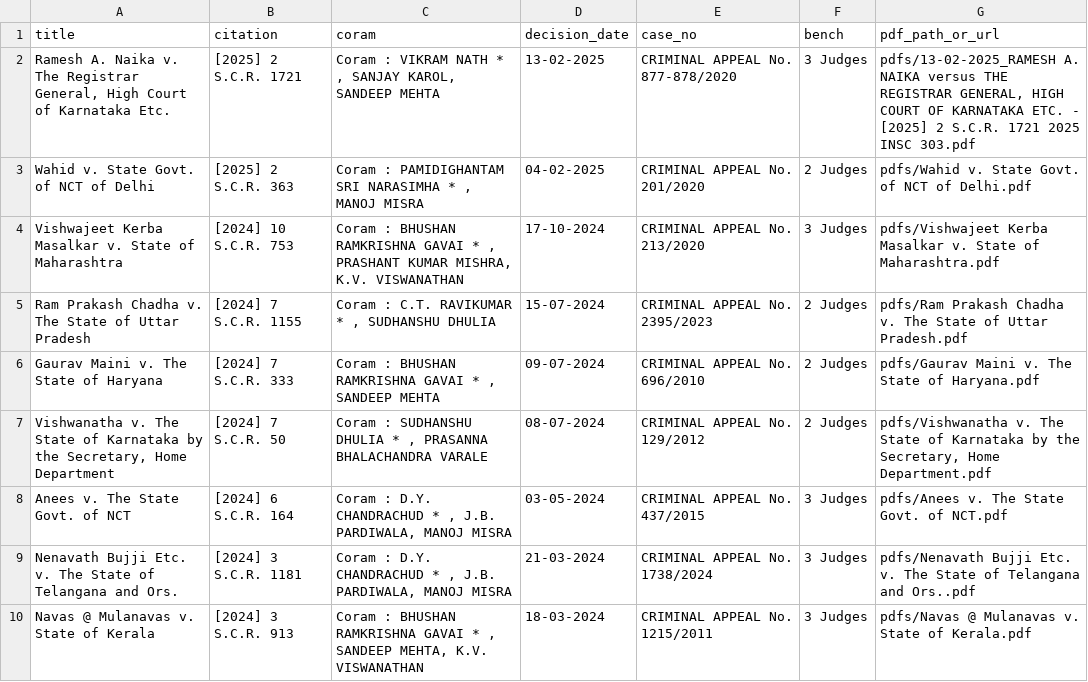
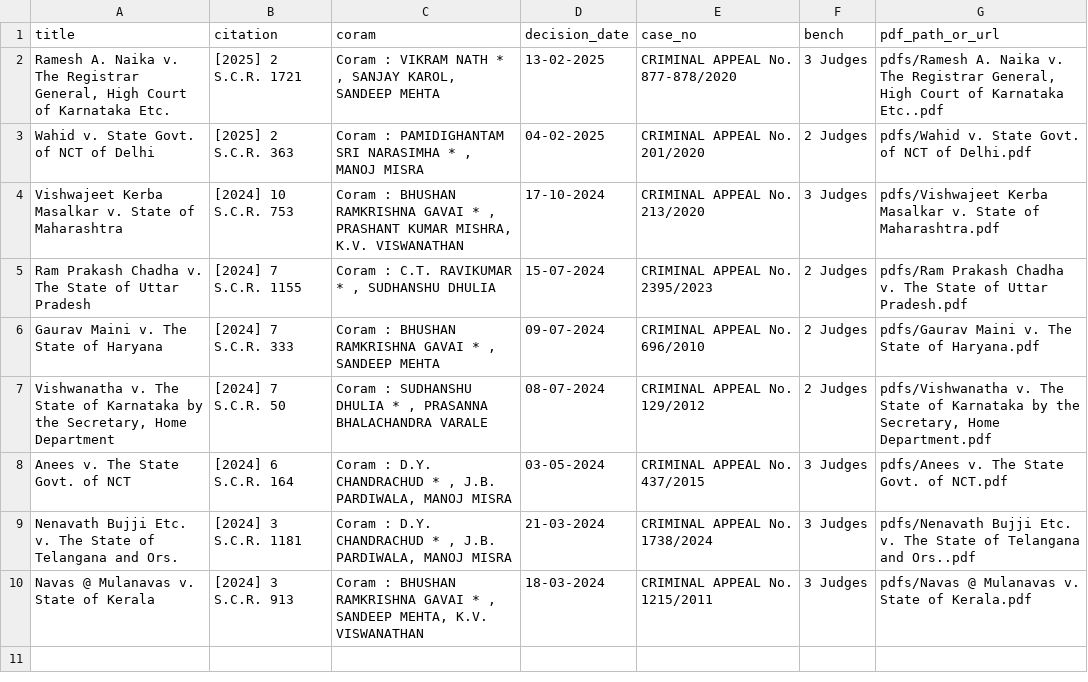
Before and after one commit to flameberry/CS699_Project_Team_MMA, a CSV file: csv/scr_search_results_robbery.csv, drawn as a sheet.

Commit message:
Added a script to merge all scraped csv and added a snippet column to the data.

```diff
--- a/csv/scr_search_results_robbery.csv
+++ b/csv/scr_search_results_robbery.csv
@@ -1,3 +1,3 @@
 title,citation,coram,decision_date,case_no,bench,pdf_path_or_url
-"Ramesh A. Naika v. The Registrar General, High Court of Karnataka Etc.",[2025] 2 S.C.R. 1721,"Coram : VIKRAM NATH * , SANJAY KAROL, SANDEEP MEHTA",13-02-2025,CRIMINAL APPEAL No. 877-878/2020,3 Judges,"pdfs/13-02-2025_RAMESH A. NAIKA versus THE REGISTRAR GENERAL, HIGH COURT OF KARNATAKA ETC. - [2025] 2 S.C.R. 1721 2025 INSC 303.pdf"
+"Ramesh A. Naika v. The Registrar General, High Court of Karnataka Etc.",[2025] 2 S.C.R. 1721,"Coram : VIKRAM NATH * , SANJAY KAROL, SANDEEP MEHTA",13-02-2025,CRIMINAL APPEAL No. 877-878/2020,3 Judges,"pdfs/Ramesh A. Naika v. The Registrar General, High Court of Karnataka Etc..pdf"
 Wahid v. State Govt. of NCT of Delhi,[2025] 2 S.C.R. 363,"Coram : PAMIDIGHANTAM SRI NARASIMHA * , MANOJ MISRA",04-02-2025,CRIMINAL APPEAL No. 201/2020,2 Judges,"pdfs/Wahid v. State Govt. of NCT of Delhi.pdf"
```
Also changed, not shown: 6 other files.
